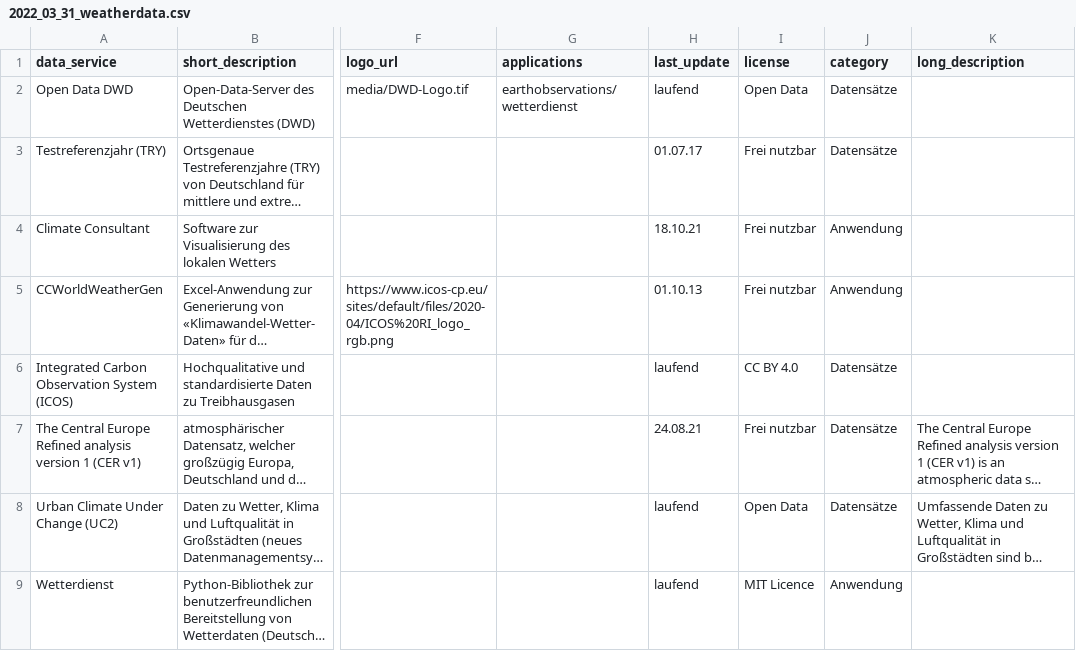
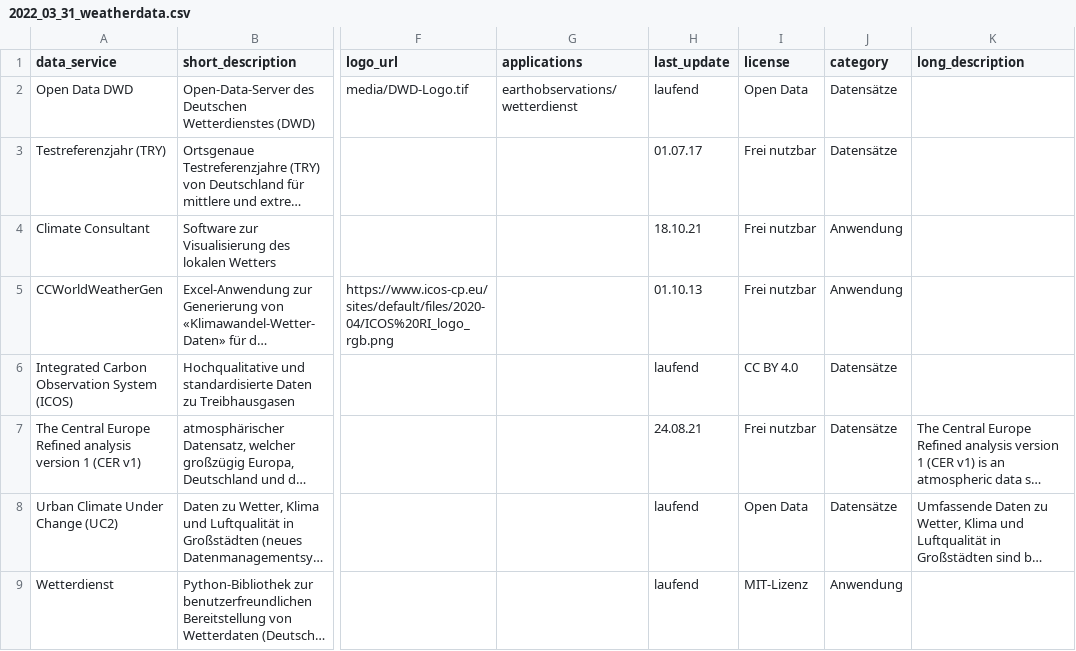
Before and after one commit to TUB-DVG/wissen-digital-ewb, a CSV file: 02_work_doc/01_daten/03_weatherdata/2022_03_31_weatherdata.csv, drawn as a sheet; only a part is shown, gaps mark what is left out; long unchanged cells end in …; the diff names each change by its address in the sheet, - before the commit and + after, or states it on an @@ line.

Commit message:
filter added to weatherdata page, explanation templates

```diff
--- a/02_work_doc/01_daten/03_weatherdata/2022_03_31_weatherdata.csv
+++ b/02_work_doc/01_daten/03_weatherdata/2022_03_31_weatherdata.csv
-I9 (license): MIT Licence
+I9 (license): MIT-Lizenz
```
Also changed, not shown: 7 other files.
